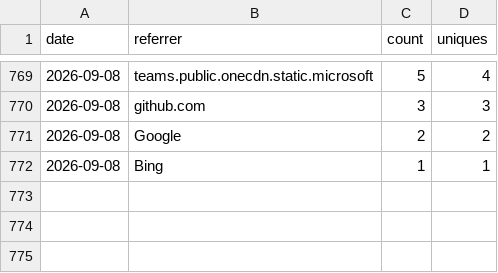
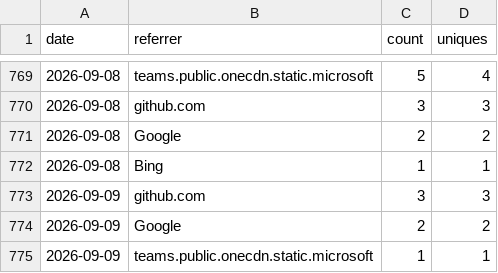
Before and after one commit to nasuni-labs/local-nasuni-management-mcp-server, a CSV file: data/traffic_referrers.csv, drawn as a sheet; only a part is shown, gaps mark what is left out; the diff names each change by its address in the sheet, - before the commit and + after, or states it on an @@ line.

```diff
--- a/data/traffic_referrers.csv
+++ b/data/traffic_referrers.csv
+row 773: 2026-09-09 | github.com | 3 | 3
+row 774: 2026-09-09 | Google | 2 | 2
+row 775: 2026-09-09 | teams.public.onecdn.static.microsoft | 1 | 1
```
Also changed, not shown: data/traffic_clones.csv, data/traffic_paths.csv, 1 other file.
